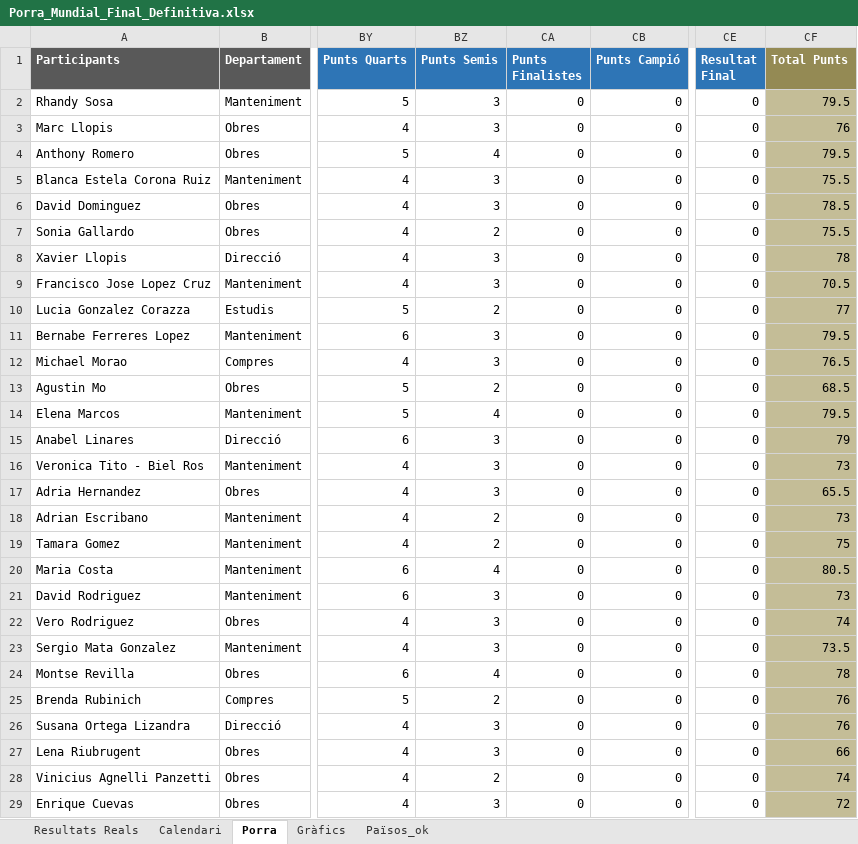
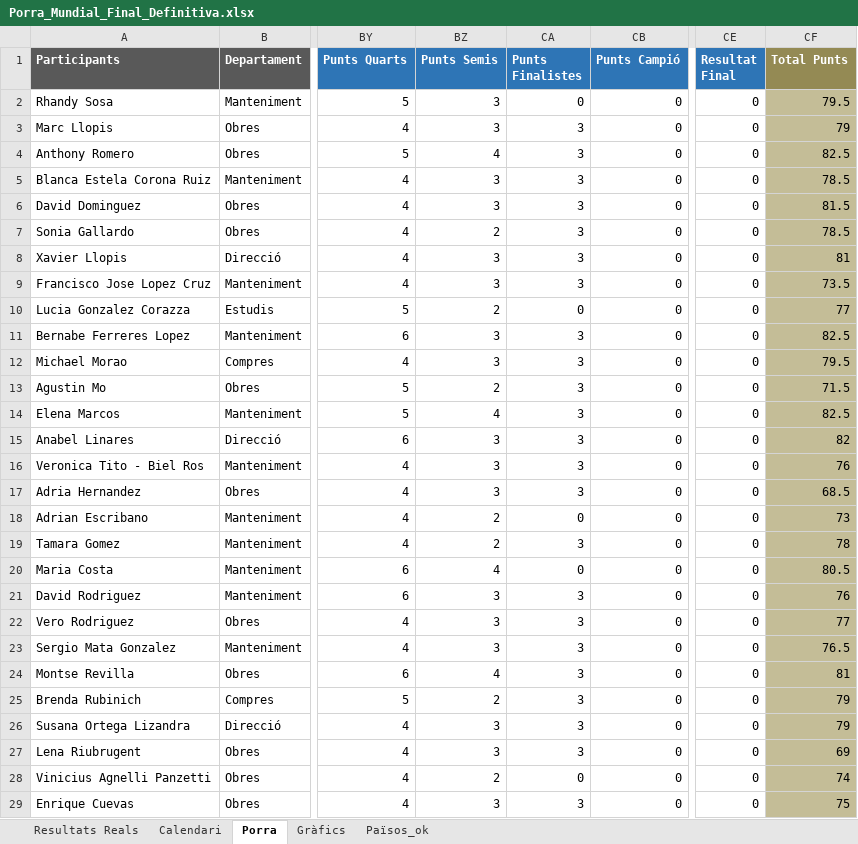
Before and after one commit to marcllopisraja-crypto/Porra_Mundial_2026_Constraula, an Excel workbook: Porra_Mundial_Final_Definitiva.xlsx, sheet Porra, drawn as a sheet; only a part is shown, gaps mark what is left out; values as stored, in another font and other column widths than the file's, no borders; the diff covers the shown part only; the diff names each change by its address in the sheet, - before the commit and + after, or states it on an @@ line.

Commit message:
Add files via upload

```diff
--- a/Porra_Mundial_Final_Definitiva.xlsx (sheet Porra)
+++ b/Porra_Mundial_Final_Definitiva.xlsx (sheet Porra)
-CA3:CA9 (Punts Finalistes): 0
+CA3:CA9 (Punts Finalistes): 3
-CF3 (Total Punts): 76
+CF3 (Total Punts): 79
-CF4 (Total Punts): 79.5
+CF4 (Total Punts): 82.5
-CF5 (Total Punts): 75.5
+CF5 (Total Punts): 78.5
-CF6 (Total Punts): 78.5
+CF6 (Total Punts): 81.5
-CF7 (Total Punts): 75.5
+CF7 (Total Punts): 78.5
-CF8 (Total Punts): 78
+CF8 (Total Punts): 81
-CF9 (Total Punts): 70.5
+CF9 (Total Punts): 73.5
-CA11:CA17 (Punts Finalistes): 0
+CA11:CA17 (Punts Finalistes): 3
-CF11 (Total Punts): 79.5
+CF11 (Total Punts): 82.5
-CF12 (Total Punts): 76.5
+CF12 (Total Punts): 79.5
-CF13 (Total Punts): 68.5
+CF13 (Total Punts): 71.5
-CF14 (Total Punts): 79.5
+CF14 (Total Punts): 82.5
-CF15 (Total Punts): 79
+CF15 (Total Punts): 82
-CF16 (Total Punts): 73
+CF16 (Total Punts): 76
-CF17 (Total Punts): 65.5
+CF17 (Total Punts): 68.5
-CA19 (Punts Finalistes): 0
+CA19 (Punts Finalistes): 3
-CF19 (Total Punts): 75
+CF19 (Total Punts): 78
-CA21:CA27 (Punts Finalistes): 0
+CA21:CA27 (Punts Finalistes): 3
-CF21 (Total Punts): 73
+CF21 (Total Punts): 76
-CF22 (Total Punts): 74
+CF22 (Total Punts): 77
-CF23 (Total Punts): 73.5
+CF23 (Total Punts): 76.5
-CF24 (Total Punts): 78
+CF24 (Total Punts): 81
-CF25:CF26 (Total Punts): 76
+CF25:CF26 (Total Punts): 79
-CF27 (Total Punts): 66
+CF27 (Total Punts): 69
-CA29 (Punts Finalistes): 0
+CA29 (Punts Finalistes): 3
-CF29 (Total Punts): 72
+CF29 (Total Punts): 75
```
Also changed, not shown: 34 edited cells elsewhere in this sheet, sheet Calendari, sheet Resultats Reals.
